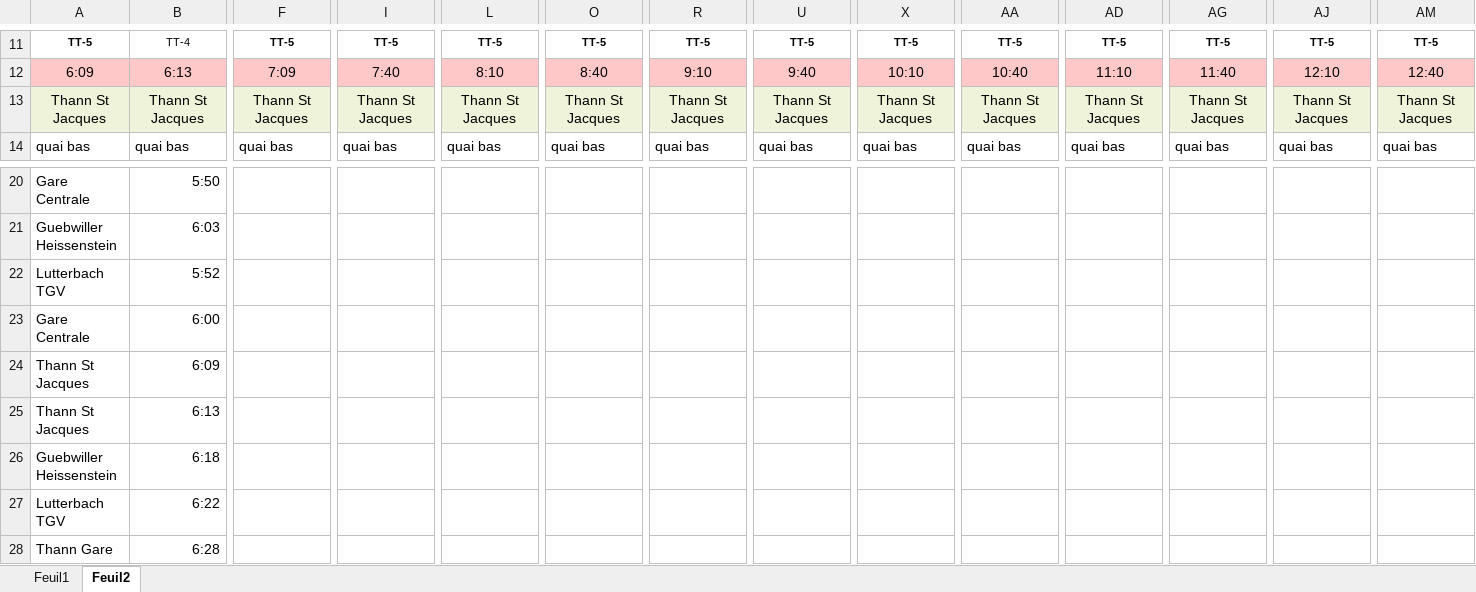
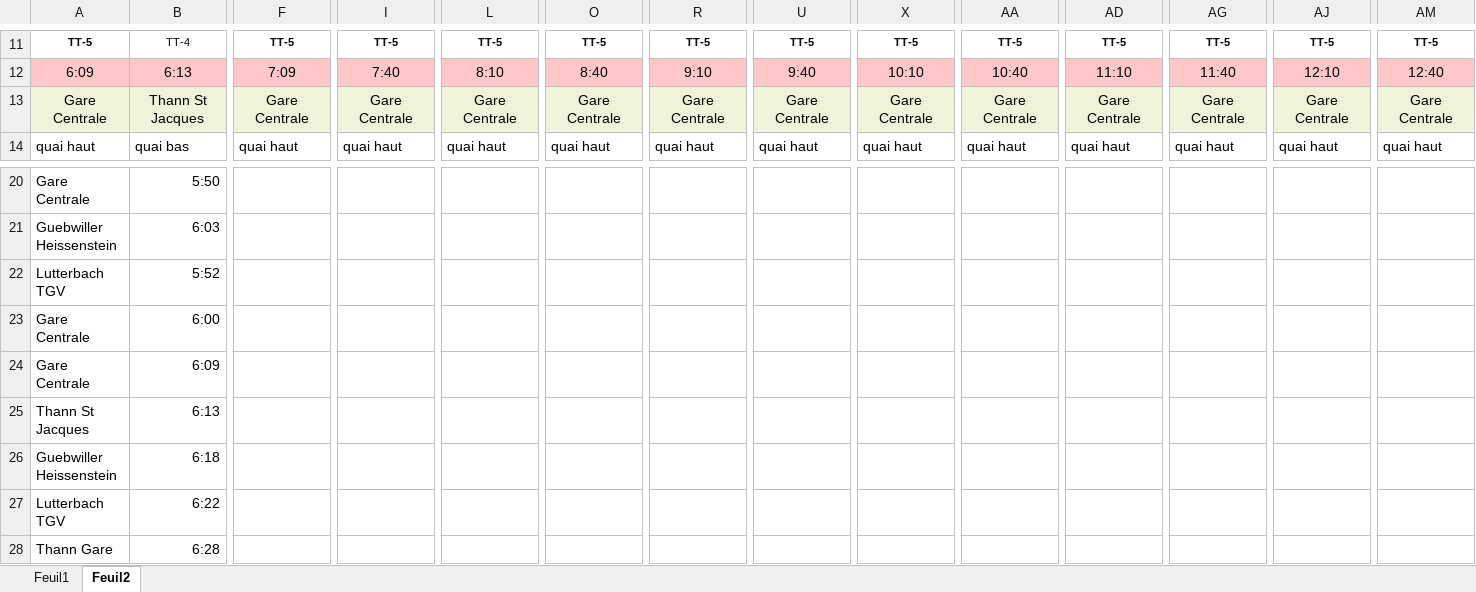
Before and after one commit to Clemrup/mulhouse-lutterbach_TGV, an Excel workbook: docs/horaires_Mulhouse.xlsm, sheet Feuil2, drawn as a sheet; only a part is shown, gaps mark what is left out; values as stored, in another font and other column widths than the file's, no borders; the diff covers the shown part only; the diff names each change by its address in the sheet, - before the commit and + after, or states it on an @@ line.

```diff
--- a/docs/horaires_Mulhouse.xlsm (sheet Feuil2)
+++ b/docs/horaires_Mulhouse.xlsm (sheet Feuil2)
-A13: Thann St Jacques
+A13: Gare Centrale
-F13: Thann St Jacques
+F13: Gare Centrale
-I13: Thann St Jacques
+I13: Gare Centrale
-L13: Thann St Jacques
+L13: Gare Centrale
-O13: Thann St Jacques
+O13: Gare Centrale
-R13: Thann St Jacques
+R13: Gare Centrale
-U13: Thann St Jacques
+U13: Gare Centrale
-X13: Thann St Jacques
+X13: Gare Centrale
-AA13: Thann St Jacques
+AA13: Gare Centrale
-AD13: Thann St Jacques
+AD13: Gare Centrale
-AG13: Thann St Jacques
+AG13: Gare Centrale
-AJ13: Thann St Jacques
+AJ13: Gare Centrale
-AM13: Thann St Jacques
+AM13: Gare Centrale
-A14: quai bas
+A14: quai haut
-F14: quai bas
+F14: quai haut
-I14: quai bas
+I14: quai haut
-L14: quai bas
+L14: quai haut
-O14: quai bas
+O14: quai haut
-R14: quai bas
+R14: quai haut
-U14: quai bas
+U14: quai haut
-X14: quai bas
+X14: quai haut
-AA14: quai bas
+AA14: quai haut
-AD14: quai bas
+AD14: quai haut
-AG14: quai bas
+AG14: quai haut
-AJ14: quai bas
+AJ14: quai haut
-AM14: quai bas
+AM14: quai haut
-A24: Thann St Jacques
+A24: Gare Centrale
```
Also changed, not shown: 165 edited cells elsewhere in this sheet, 1 other file.
